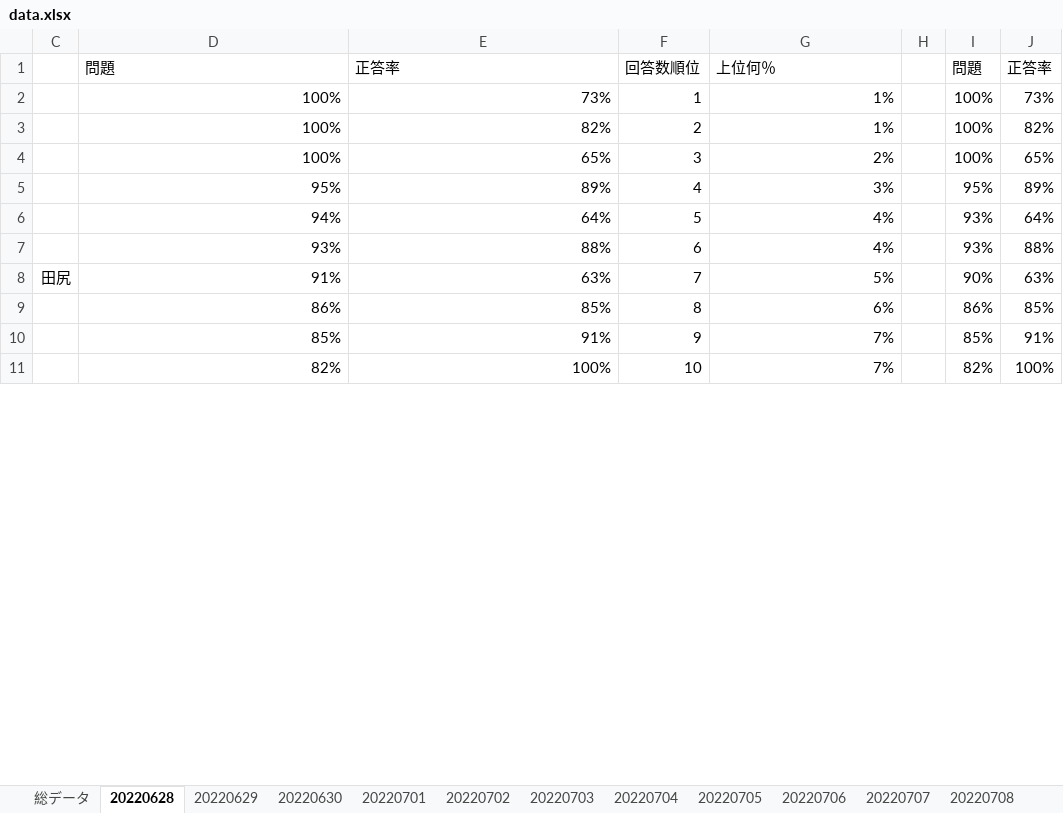
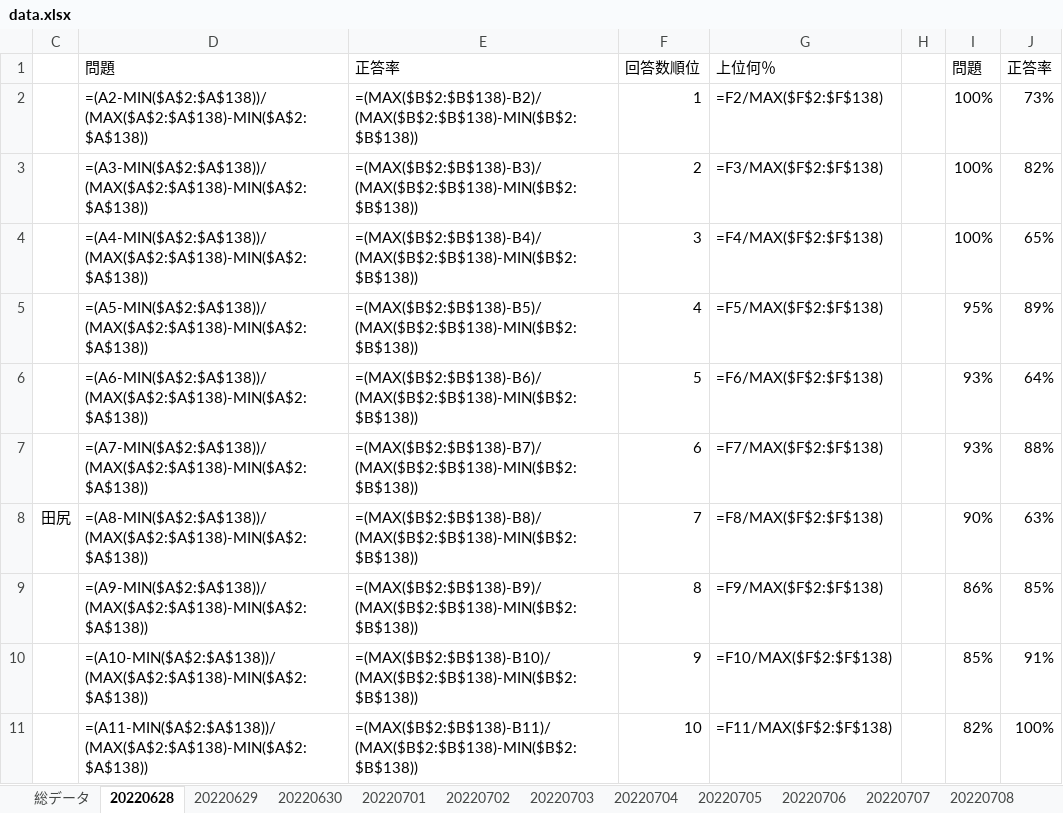
Before and after one commit to ROOT0616/QBAnalysis, an Excel workbook: data.xlsx, sheet 20220628, drawn as a sheet; only a part is shown; values as stored, in another font and other column widths than the file's, no borders; formulas without a stored value are shown as written; charts and pictures and conditional formats not drawn; the diff covers the shown part only; the diff names each change by its address in the sheet, - before the commit and + after, or states it on an @@ line.

```diff
--- a/data.xlsx (sheet 20220628)
+++ b/data.xlsx (sheet 20220628)
-D2: 100%
+D2: =(A2-MIN($A$2:$A$138))/(MAX($A$2:$A$138)-MIN($A$2:$A$138))
-E2: 73%
+E2: =(MAX($B$2:$B$138)-B2)/(MAX($B$2:$B$138)-MIN($B$2:$B$138))
-G2: 1%
+G2: =F2/MAX($F$2:$F$138)
-D3: 100%
+D3: =(A3-MIN($A$2:$A$138))/(MAX($A$2:$A$138)-MIN($A$2:$A$138))
-E3: 82%
+E3: =(MAX($B$2:$B$138)-B3)/(MAX($B$2:$B$138)-MIN($B$2:$B$138))
-G3: 1%
+G3: =F3/MAX($F$2:$F$138)
-D4: 100%
+D4: =(A4-MIN($A$2:$A$138))/(MAX($A$2:$A$138)-MIN($A$2:$A$138))
-E4: 65%
+E4: =(MAX($B$2:$B$138)-B4)/(MAX($B$2:$B$138)-MIN($B$2:$B$138))
-G4: 2%
+G4: =F4/MAX($F$2:$F$138)
-D5: 95%
+D5: =(A5-MIN($A$2:$A$138))/(MAX($A$2:$A$138)-MIN($A$2:$A$138))
-E5: 89%
+E5: =(MAX($B$2:$B$138)-B5)/(MAX($B$2:$B$138)-MIN($B$2:$B$138))
-G5: 3%
+G5: =F5/MAX($F$2:$F$138)
-D6: 94%
+D6: =(A6-MIN($A$2:$A$138))/(MAX($A$2:$A$138)-MIN($A$2:$A$138))
-E6: 64%
+E6: =(MAX($B$2:$B$138)-B6)/(MAX($B$2:$B$138)-MIN($B$2:$B$138))
-G6: 4%
+G6: =F6/MAX($F$2:$F$138)
-D7: 93%
+D7: =(A7-MIN($A$2:$A$138))/(MAX($A$2:$A$138)-MIN($A$2:$A$138))
-E7: 88%
+E7: =(MAX($B$2:$B$138)-B7)/(MAX($B$2:$B$138)-MIN($B$2:$B$138))
-G7: 4%
+G7: =F7/MAX($F$2:$F$138)
-D8: 91%
+D8: =(A8-MIN($A$2:$A$138))/(MAX($A$2:$A$138)-MIN($A$2:$A$138))
-E8: 63%
+E8: =(MAX($B$2:$B$138)-B8)/(MAX($B$2:$B$138)-MIN($B$2:$B$138))
-G8: 5%
+G8: =F8/MAX($F$2:$F$138)
-D9: 86%
+D9: =(A9-MIN($A$2:$A$138))/(MAX($A$2:$A$138)-MIN($A$2:$A$138))
-E9: 85%
+E9: =(MAX($B$2:$B$138)-B9)/(MAX($B$2:$B$138)-MIN($B$2:$B$138))
-G9: 6%
+G9: =F9/MAX($F$2:$F$138)
-D10: 85%
+D10: =(A10-MIN($A$2:$A$138))/(MAX($A$2:$A$138)-MIN($A$2:$A$138))
-E10: 91%
+E10: =(MAX($B$2:$B$138)-B10)/(MAX($B$2:$B$138)-MIN($B$2:$B$138))
-G10: 7%
+G10: =F10/MAX($F$2:$F$138)
-D11: 82%
+D11: =(A11-MIN($A$2:$A$138))/(MAX($A$2:$A$138)-MIN($A$2:$A$138))
-E11: 100%
+E11: =(MAX($B$2:$B$138)-B11)/(MAX($B$2:$B$138)-MIN($B$2:$B$138))
-G11: 7%
+G11: =F11/MAX($F$2:$F$138)
```
Also changed, not shown: other rows of this sheet, sheet 20220708, sheet 20220709, sheet 20220711, sheet 20220710, sheet 20220717, sheet 20220716, 20 more sheets, other sheet tabs, charts or pictures, daydata.xlsx, 16 other files.
